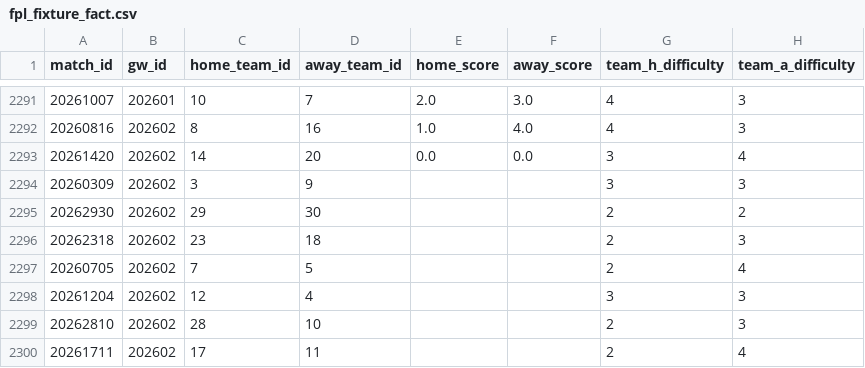
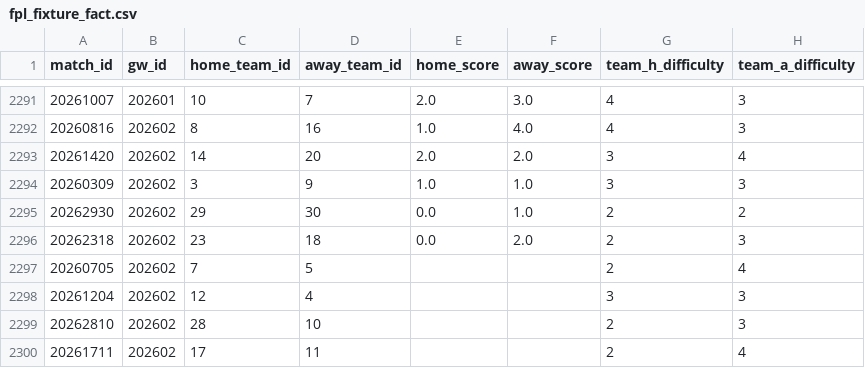
Before and after one commit to FabianMyrvang/FPL-Analytics, a CSV file: FPL_DATA/fpl_fixture_fact.csv, drawn as a sheet; only a part is shown, gaps mark what is left out; the diff names each change by its address in the sheet, - before the commit and + after, or states it on an @@ line.

```diff
--- a/FPL_DATA/fpl_fixture_fact.csv
+++ b/FPL_DATA/fpl_fixture_fact.csv
-E2293 (home_score): 0.0
+E2293 (home_score): 2.0
-F2293 (away_score): 0.0
+F2293 (away_score): 2.0
-E2294 (home_score): (empty)
+E2294 (home_score): 1.0
-F2294:F2295 (away_score): (empty)
+F2294:F2295 (away_score): 1.0
-E2295:E2296 (home_score): (empty)
+E2295:E2296 (home_score): 0.0
-F2296 (away_score): (empty)
+F2296 (away_score): 2.0
```
Also changed, not shown: FPL_DATA/elo_fixture_fact.csv, FPL_DATA/player_dim.csv, 2 other files.
